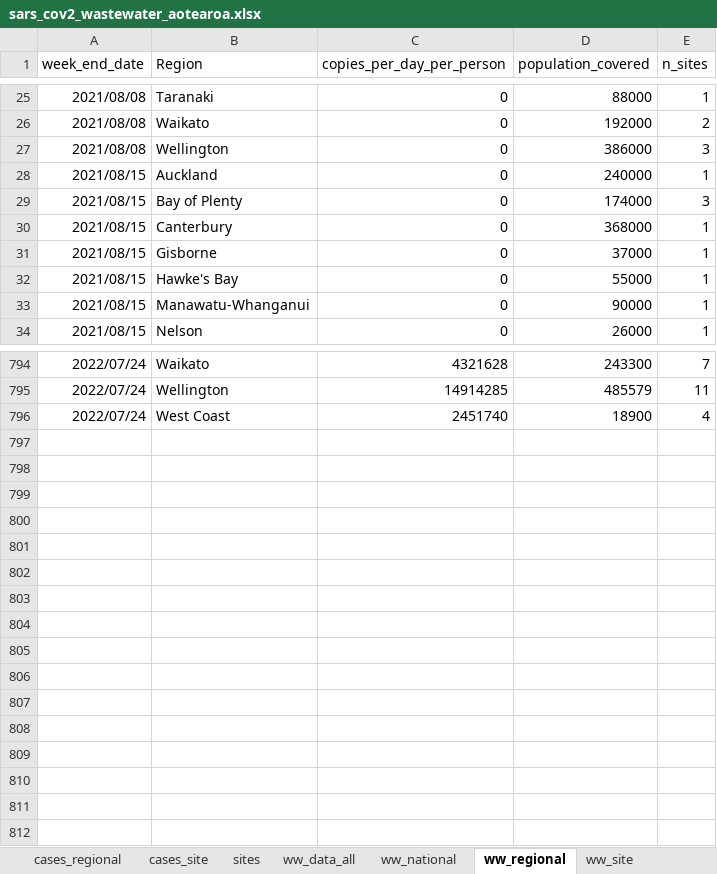
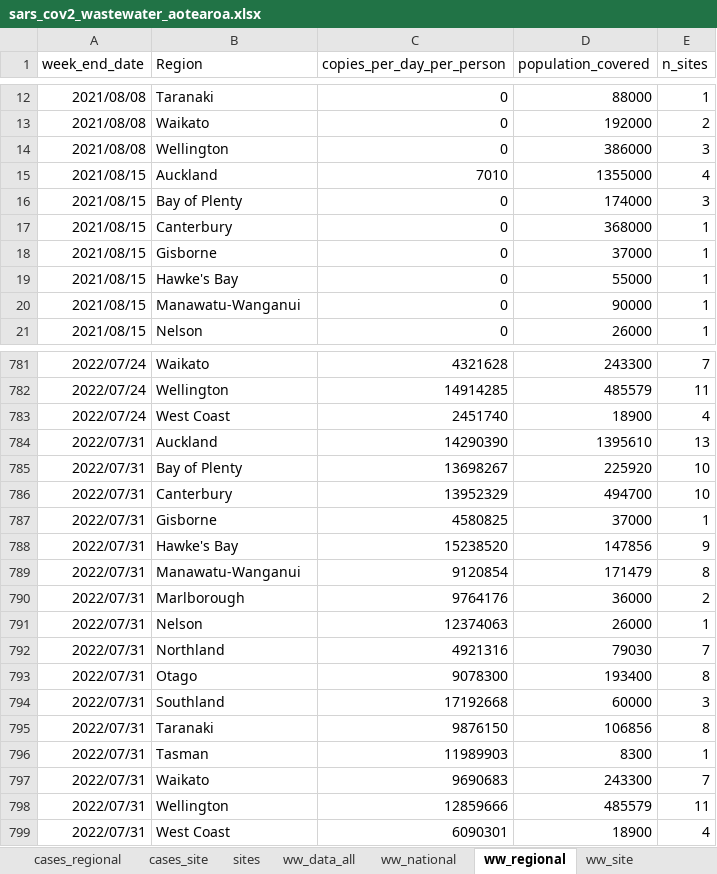
Before and after one commit to ESR-NZ/covid_in_wastewater, an Excel workbook: data/sars_cov2_wastewater_aotearoa.xlsx, sheet ww_regional, drawn as a sheet; only a part is shown, gaps mark what is left out; values as stored, in another font and other column widths than the file's, no borders; table styles not drawn; addresses are those after the commit; the diff covers the shown part only; the diff names each change by its address in the sheet, - before the commit and + after, or states it on an @@ line.

```diff
--- a/data/sars_cov2_wastewater_aotearoa.xlsx (sheet ww_regional)
+++ b/data/sars_cov2_wastewater_aotearoa.xlsx (sheet ww_regional)
-C15 (copies_per_day_per_person): 0
+C15 (copies_per_day_per_person): 7010
-D15 (population_covered): 240000
+D15 (population_covered): 1355000
-E15 (n_sites): 1
+E15 (n_sites): 4
-B20 (Region): Manawatu-Whanganui
+B20 (Region): Manawatu-Wanganui
+row 784: 2022/07/31 | Auckland | 14290390 | 1395610 | 13
+row 785: 2022/07/31 | Bay of Plenty | 13698267 | 225920 | 10
+row 786: 2022/07/31 | Canterbury | 13952329 | 494700 | 10
+row 787: 2022/07/31 | Gisborne | 4580825 | 37000 | 1
+row 788: 2022/07/31 | Hawke's Bay | 15238520 | 147856 | 9
+row 789: 2022/07/31 | Manawatu-Wanganui | 9120854 | 171479 | 8
+row 790: 2022/07/31 | Marlborough | 9764176 | 36000 | 2
+row 791: 2022/07/31 | Nelson | 12374063 | 26000 | 1
+row 792: 2022/07/31 | Northland | 4921316 | 79030 | 7
+row 793: 2022/07/31 | Otago | 9078300 | 193400 | 8
+row 794: 2022/07/31 | Southland | 17192668 | 60000 | 3
+row 795: 2022/07/31 | Taranaki | 9876150 | 106856 | 8
+row 796: 2022/07/31 | Tasman | 11989903 | 8300 | 1
+row 797: 2022/07/31 | Waikato | 9690683 | 243300 | 7
+row 798: 2022/07/31 | Wellington | 12859666 | 485579 | 11
+row 799: 2022/07/31 | West Coast | 6090301 | 18900 | 4
```
Also changed, not shown: 13 removed rows and 187 edited cells elsewhere in this sheet, sheet cases_site, sheet ww_data_all, sheet cases_regional, sheet ww_site, sheet ww_national, sheet cases_national, 1 more sheet, 8 other files.
